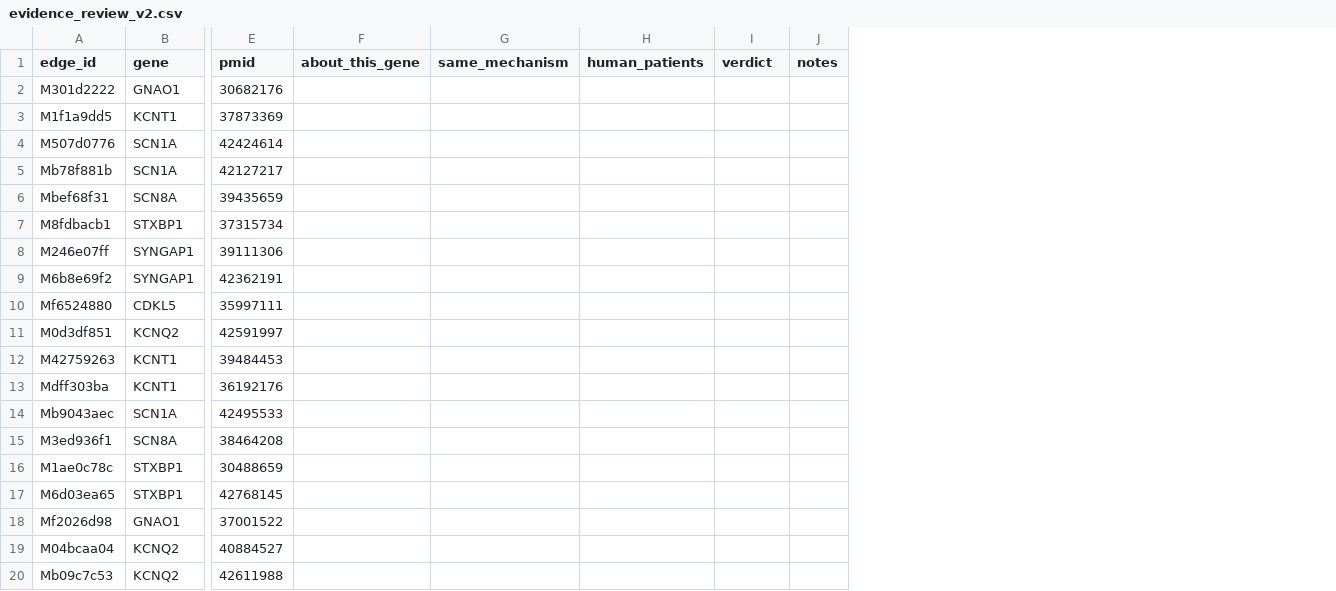
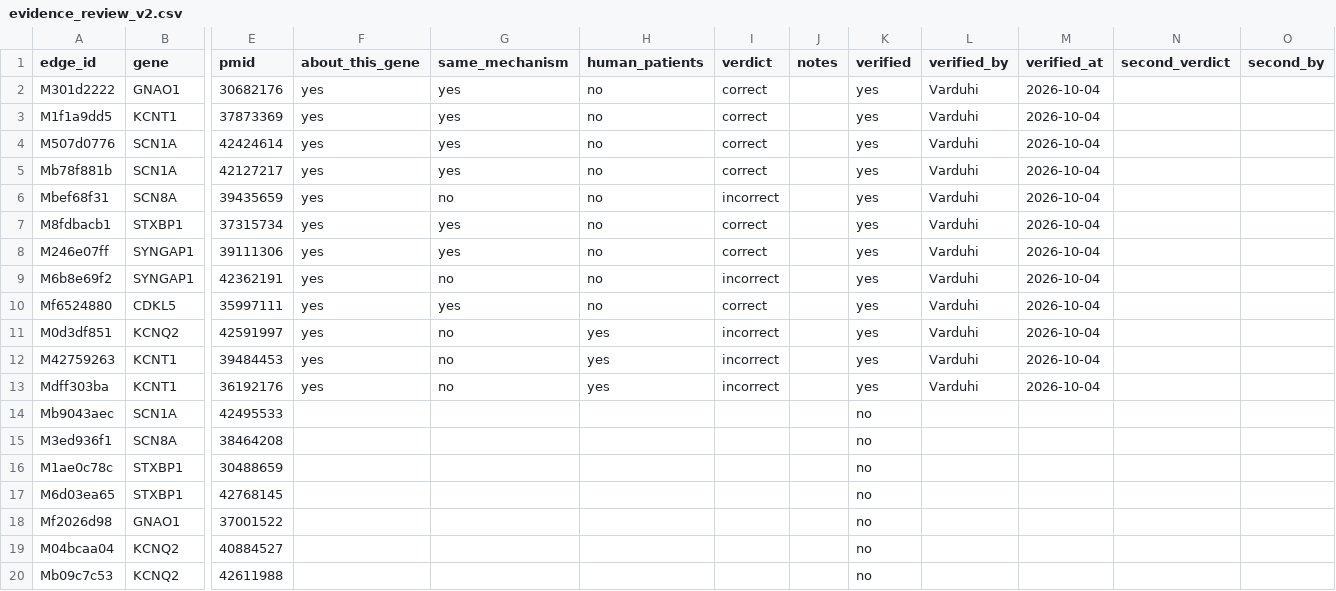
Before and after one commit to Anthro-AI-Labs/rare-disease-atlas, a CSV file: data/curated/evidence_review_v2.csv, drawn as a sheet; only a part is shown, gaps mark what is left out; the diff names each change by its address in the sheet, - before the commit and + after, or states it on an @@ line.

Commit message:
Curated verification protocol: verified columns, ISO dates, review packet, loader counts only verified=yes, agreement stats

```diff
--- a/data/curated/evidence_review_v2.csv
+++ b/data/curated/evidence_review_v2.csv
+column K (verified), rows 2-20: yes | yes | yes | yes | yes | yes | yes | yes | yes | yes | yes | yes | no | no | no | no | no | no | no
+column L (verified_by), rows 2-13: all Varduhi
+column M (verified_at), rows 2-13: all 2026-10-04
+column N (second_verdict), empty
+column O (second_by), empty
-F2:F13 (about_this_gene): (empty)
+F2:F13 (about_this_gene): yes
-G2:G5 (same_mechanism): (empty)
+G2:G5 (same_mechanism): yes
-H2:H10 (human_patients): (empty)
+H2:H10 (human_patients): no
-I2:I5 (verdict): (empty)
+I2:I5 (verdict): correct
-G6 (same_mechanism): (empty)
+G6 (same_mechanism): no
-I6 (verdict): (empty)
+I6 (verdict): incorrect
-G7:G8 (same_mechanism): (empty)
+G7:G8 (same_mechanism): yes
-I7:I8 (verdict): (empty)
+I7:I8 (verdict): correct
-G9 (same_mechanism): (empty)
+G9 (same_mechanism): no
-I9 (verdict): (empty)
+I9 (verdict): incorrect
-G10 (same_mechanism): (empty)
+G10 (same_mechanism): yes
-I10 (verdict): (empty)
+I10 (verdict): correct
-G11:G13 (same_mechanism): (empty)
+G11:G13 (same_mechanism): no
-H11:H13 (human_patients): (empty)
+H11:H13 (human_patients): yes
-I11:I13 (verdict): (empty)
+I11:I13 (verdict): incorrect
```
Also changed, not shown: 17 other files.
